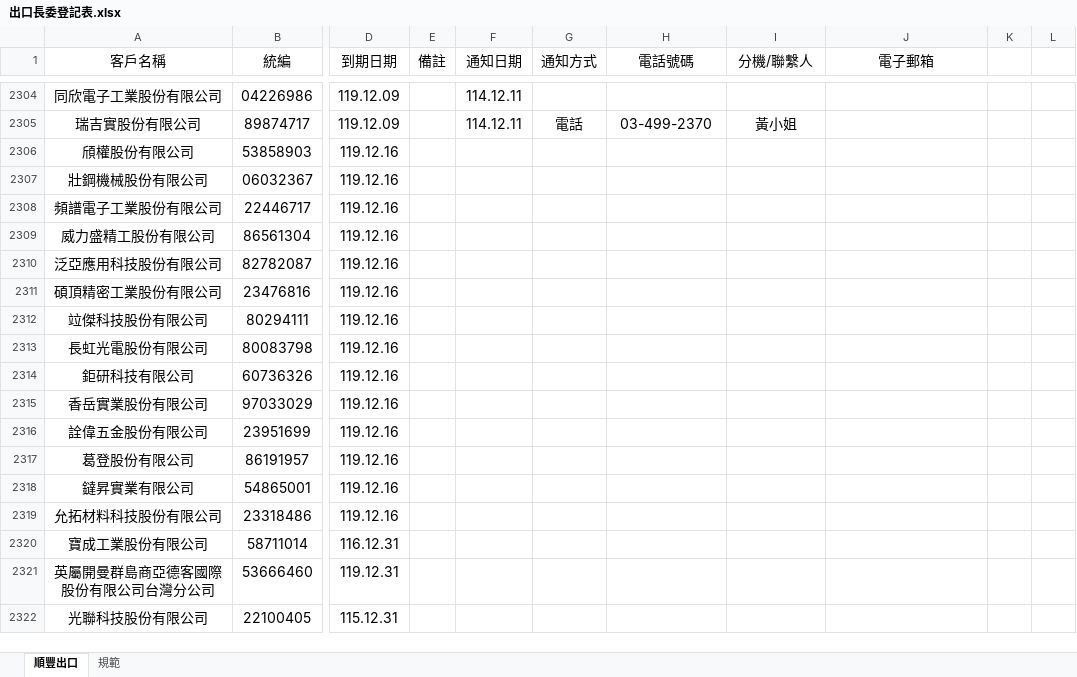
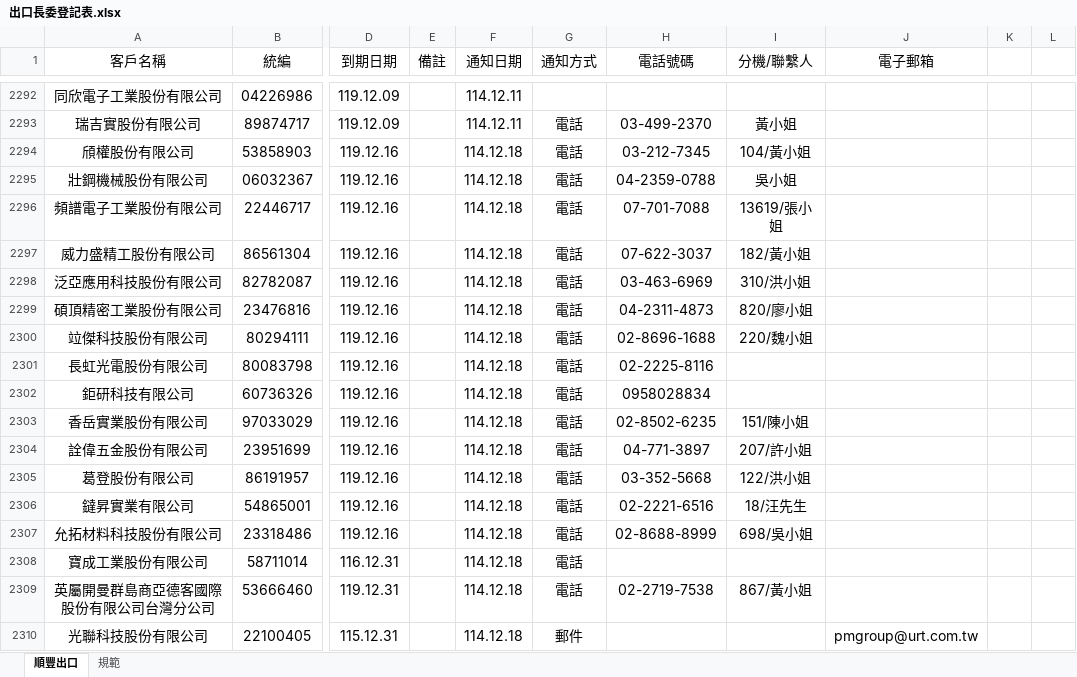
Before and after one commit to liyijung/declaration, an Excel workbook: Export_format/出口長委登記表.xlsx, sheet 順豐出口, drawn as a sheet; only a part is shown, gaps mark what is left out; values as stored, in another font and other column widths than the file's, no borders; conditional formats not drawn; addresses are those after the commit; the diff covers the shown part only; the diff names each change by its address in the sheet, - before the commit and + after, or states it on an @@ line.

Commit message:
Add files via upload

```diff
--- a/Export_format/出口長委登記表.xlsx (sheet 順豐出口)
+++ b/Export_format/出口長委登記表.xlsx (sheet 順豐出口)
-F2294:F2310 (通知日期): (empty)
+F2294:F2310 (通知日期): 114.12.18
-G2294:G2309 (通知方式): (empty)
+G2294:G2309 (通知方式): 電話
-H2294 (電話號碼): (empty)
+H2294 (電話號碼): 03-212-7345
-I2294 (分機/聯繫人): (empty)
+I2294 (分機/聯繫人): 104/黃小姐
-H2295 (電話號碼): (empty)
+H2295 (電話號碼): 04-2359-0788
-I2295 (分機/聯繫人): (empty)
+I2295 (分機/聯繫人): 吳小姐
-H2296 (電話號碼): (empty)
+H2296 (電話號碼): 07-701-7088
-I2296 (分機/聯繫人): (empty)
+I2296 (分機/聯繫人): 13619/張小姐
-H2297 (電話號碼): (empty)
+H2297 (電話號碼): 07-622-3037
-I2297 (分機/聯繫人): (empty)
+I2297 (分機/聯繫人): 182/黃小姐
-H2298 (電話號碼): (empty)
+H2298 (電話號碼): 03-463-6969
-I2298 (分機/聯繫人): (empty)
+I2298 (分機/聯繫人): 310/洪小姐
-H2299 (電話號碼): (empty)
+H2299 (電話號碼): 04-2311-4873
-I2299 (分機/聯繫人): (empty)
+I2299 (分機/聯繫人): 820/廖小姐
-H2300 (電話號碼): (empty)
+H2300 (電話號碼): 02-8696-1688
-I2300 (分機/聯繫人): (empty)
+I2300 (分機/聯繫人): 220/魏小姐
-H2301 (電話號碼): (empty)
+H2301 (電話號碼): 02-2225-8116
-H2302 (電話號碼): (empty)
+H2302 (電話號碼): 0958028834
-H2303 (電話號碼): (empty)
+H2303 (電話號碼): 02-8502-6235
-I2303 (分機/聯繫人): (empty)
+I2303 (分機/聯繫人): 151/陳小姐
-H2304 (電話號碼): (empty)
+H2304 (電話號碼): 04-771-3897
-I2304 (分機/聯繫人): (empty)
+I2304 (分機/聯繫人): 207/許小姐
-H2305 (電話號碼): (empty)
+H2305 (電話號碼): 03-352-5668
-I2305 (分機/聯繫人): (empty)
+I2305 (分機/聯繫人): 122/洪小姐
-H2306 (電話號碼): (empty)
+H2306 (電話號碼): 02-2221-6516
-I2306 (分機/聯繫人): (empty)
+I2306 (分機/聯繫人): 18/汪先生
-H2307 (電話號碼): (empty)
+H2307 (電話號碼): 02-8688-8999
-I2307 (分機/聯繫人): (empty)
+I2307 (分機/聯繫人): 698/吳小姐
-H2309 (電話號碼): (empty)
+H2309 (電話號碼): 02-2719-7538
-I2309 (分機/聯繫人): (empty)
+I2309 (分機/聯繫人): 867/黃小姐
-G2310 (通知方式): (empty)
+G2310 (通知方式): 郵件
-J2310 (電子郵箱): (empty)
+J2310 (電子郵箱): pmgroup@urt.com.tw
```
Also changed, not shown: 11 added rows, 12 removed rows and 15 edited cells elsewhere in this sheet.
